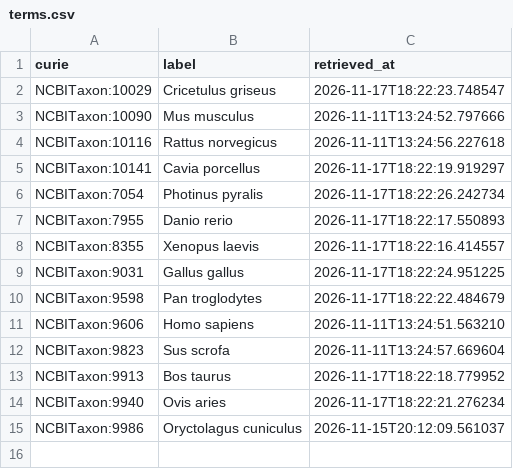
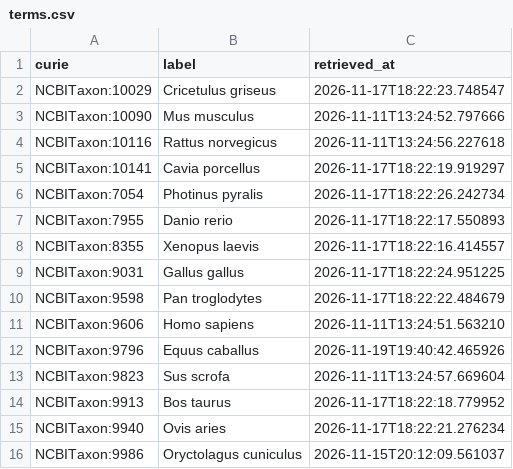
Before and after one commit to monarch-initiative/nams-registry, a CSV file: cache/ncbitaxon/terms.csv, drawn as a sheet; the diff names each change by its address in the sheet, - before the commit and + after, or states it on an @@ line.

```diff
--- a/cache/ncbitaxon/terms.csv
+++ b/cache/ncbitaxon/terms.csv
+row 12: NCBITaxon:9796 | Equus caballus | 2026-11-19T19:40:42.465926
```
Also changed, not shown: cache/enums/speciesenum_98656dbce0e0.csv, projects/COMPLEMENT_ARIE_DISEASE_PAPERS/review-log.tsv, 5 other files.
